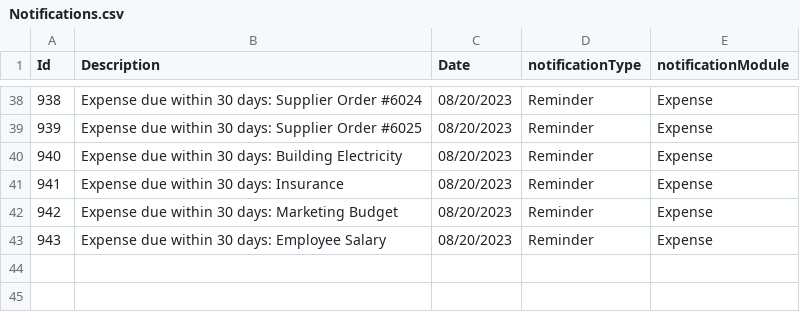
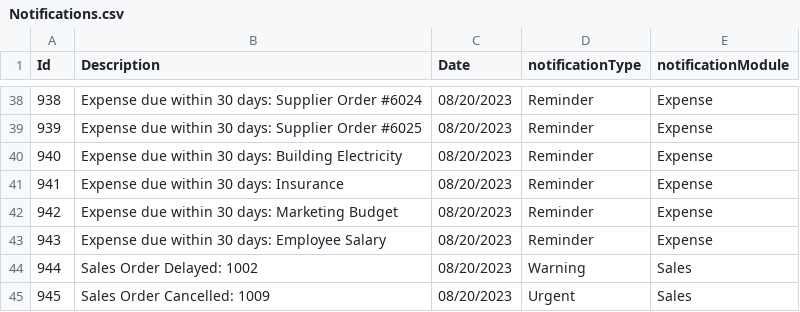
Before and after one commit to Akaina1/Csharp-Final-Project, a CSV file: Database/Notifications.csv, drawn as a sheet; only a part is shown, gaps mark what is left out; the diff names each change by its address in the sheet, - before the commit and + after, or states it on an @@ line.

Commit message:
updated notification output and implemented CheckSales

```diff
--- a/Database/Notifications.csv
+++ b/Database/Notifications.csv
+row 44: 944 | Sales Order Delayed: 1002 | 08/20/2023 | Warning | Sales
+row 45: 945 | Sales Order Cancelled: 1009 | 08/20/2023 | Urgent | Sales
```
Also changed, not shown: 4 other files.
